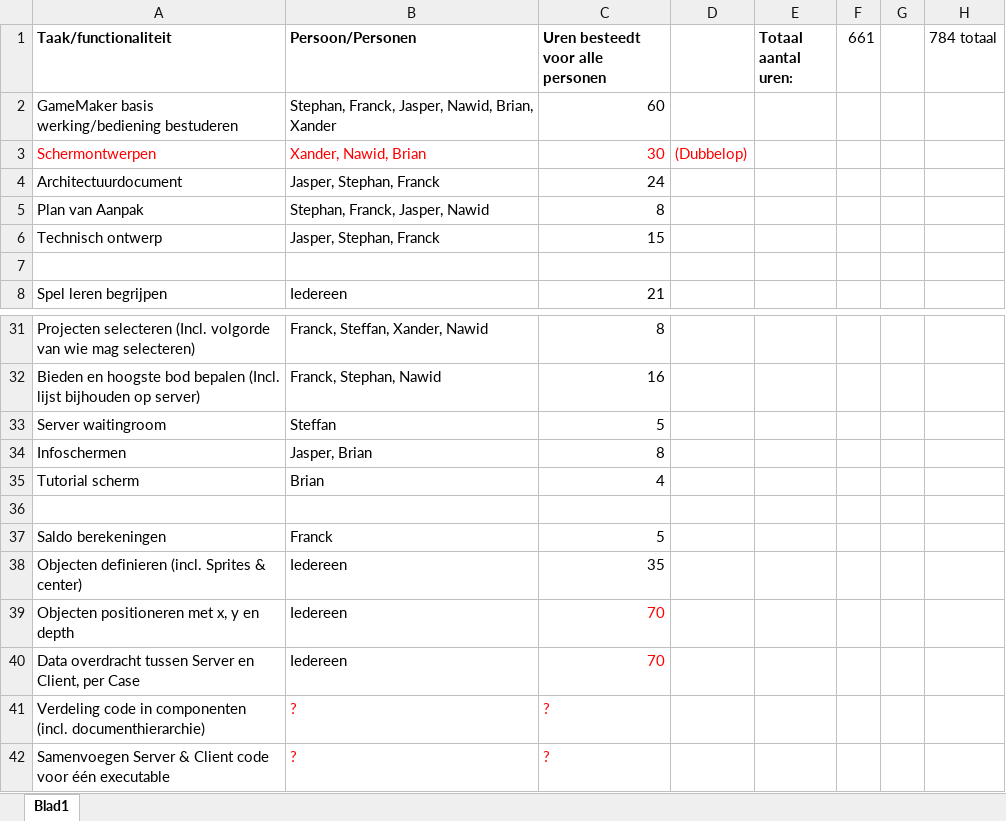
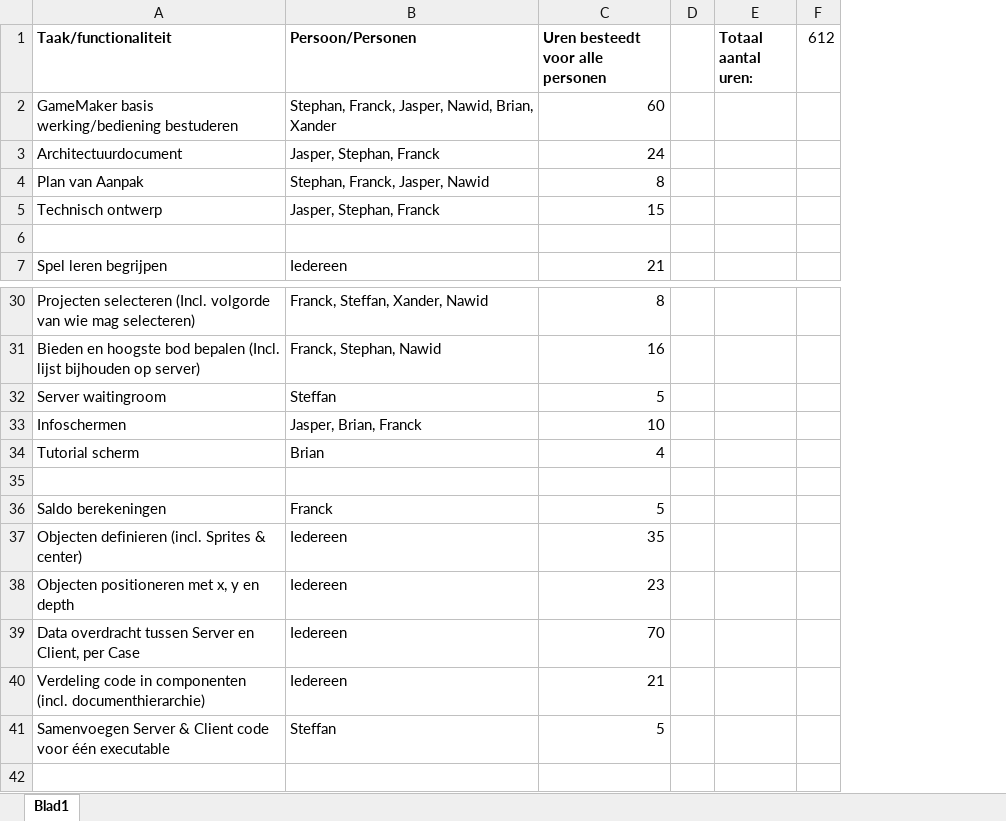
Before and after one commit to stephanvn/IRunIT, an Excel workbook: Documenten/urenoverzicht.xlsx, sheet Blad1, drawn as a sheet; only a part is shown, gaps mark what is left out; values as stored, in another font and other column widths than the file's, no borders; removed rows and columns are numbered as before the commit, all else as after; the diff names each change by its address in the sheet, - before the commit and + after, or states it on an @@ line.

Commit message:
Urenoverzicht completed

```diff
--- a/Documenten/urenoverzicht.xlsx (sheet Blad1)
+++ b/Documenten/urenoverzicht.xlsx (sheet Blad1)
-column D, empty
+column D, empty
-column F (661), empty
-column G, empty
-column H (784 totaal), empty
+column F (612), empty
-row 3: Schermontwerpen | Xander, Nawid, Brian | 30 | (Dubbelop)
-B33 (Persoon/Personen): Jasper, Brian
+B33 (Persoon/Personen): Jasper, Brian, Franck
-C33 (Uren besteedt voor alle personen): 8
+C33 (Uren besteedt voor alle personen): 10
-C38 (Uren besteedt voor alle personen): 70
+C38 (Uren besteedt voor alle personen): 23
-C38:C39 text colour: #FF0000
+C38:C39 text colour: black
-B40 (Persoon/Personen): ?
+B40 (Persoon/Personen): Iedereen
-B40:C41 text colour: #FF0000
+B40:C41 text colour: black
-C40 (Uren besteedt voor alle personen): ?
+C40 (Uren besteedt voor alle personen): 21
-B41 (Persoon/Personen): ?
+B41 (Persoon/Personen): Steffan
-C41 (Uren besteedt voor alle personen): ?
+C41 (Uren besteedt voor alle personen): 5
```
